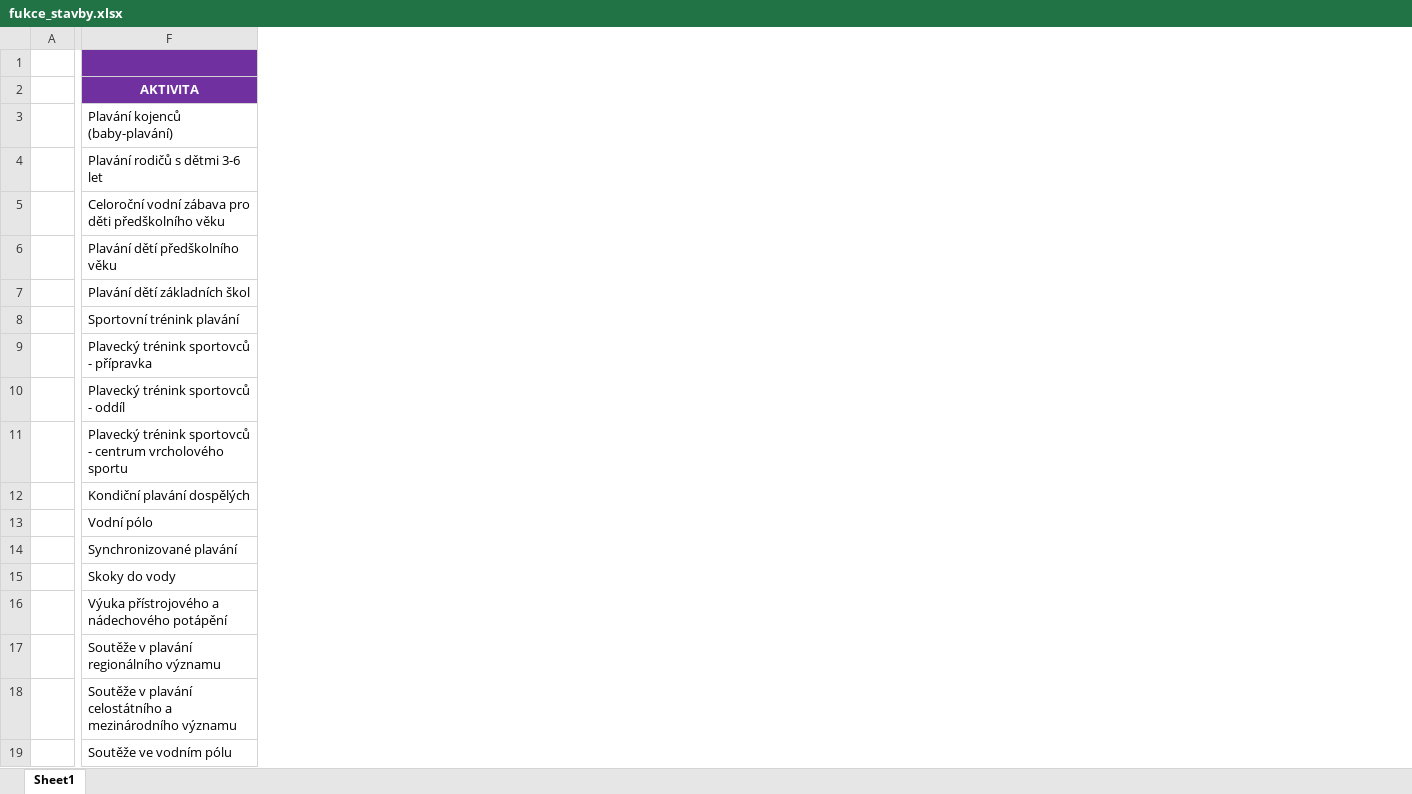
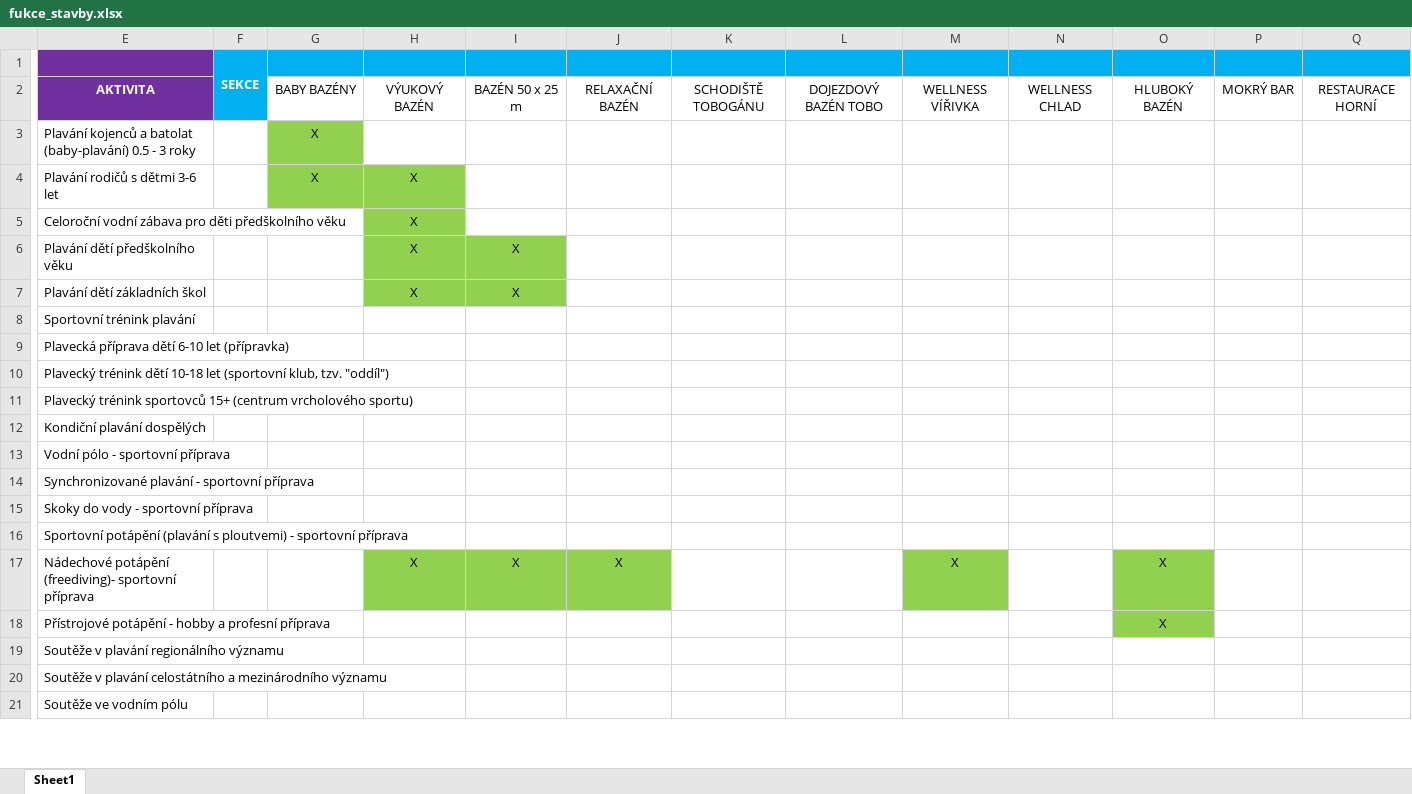
Before and after one commit to janzilka/plavecky-stadion-prostejov, an Excel workbook: src/fukce_stavby.xlsx, sheet Sheet1, drawn as a sheet; only a part is shown, gaps mark what is left out; values as stored, in another font and other column widths than the file's, no borders; removed rows and columns are numbered as before the commit, all else as after; rows hold the shown columns only; the diff covers the shown part only; the diff names each change by its address in the sheet, - before the commit and + after, or states it on an @@ line.

```diff
--- a/src/fukce_stavby.xlsx (sheet Sheet1)
+++ b/src/fukce_stavby.xlsx (sheet Sheet1)
-column A, empty
+column F (SEKCE), empty
+column G, rows 2-4: BABY BAZÉNY | X | X
+column H, rows 2-7: VÝUKOVÝ BAZÉN |  | X | X | X | X
+column I, rows 2-7: BAZÉN 50 x 25 m |  |  |  | X | X
+column J, row 2: RELAXAČNÍ BAZÉN
+column K, row 2: SCHODIŠTĚ TOBOGÁNU
+column L, row 2: DOJEZDOVÝ BAZÉN TOBO
+column M, row 2: WELLNESS VÍŘIVKA
+column N, row 2: WELLNESS CHLAD
+column O, row 2: HLUBOKÝ BAZÉN
+column P, row 2: MOKRÝ BAR
+column Q, row 2: RESTAURACE HORNÍ
-E3: Plavání kojenců (baby-plavání)
+E3: Plavání kojenců a batolat (baby-plavání) 0.5 - 3 roky
-E9: Plavecký trénink sportovců - přípravka
+E9: Plavecká příprava dětí 6-10 let (přípravka)
-E10: Plavecký trénink sportovců - oddíl
+E10: Plavecký trénink dětí 10-18 let (sportovní klub, tzv. "oddíl")
-E11: …trénink sportovců - centrum vrcholového sportu
+E11: …trénink sportovců 15+ (centrum vrcholového sportu)
-row 13:  | Vodní pólo
-E13: Synchronizované plavání
+E13: Vodní pólo - sportovní příprava
-E14: Skoky do vody
+E14: Synchronizované plavání - sportovní příprava
-E15: Výuka přístrojového a nádechového potápění
+E15: Skoky do vody - sportovní příprava
+row 16: Sportovní potápění (plavání s ploutvemi) - sportovní příprava
+row 17: Nádechové potápění (freediving)- sportovní příprava |  |  | X | X | X |  |  | X |  | X
+row 18: Přístrojové potápění - hobby a profesní příprava |  |  |  |  |  |  |  |  |  | X
```
Also changed, not shown: 11 added columns, 1 edited cell and merged cells elsewhere in this sheet, 4 other files.
